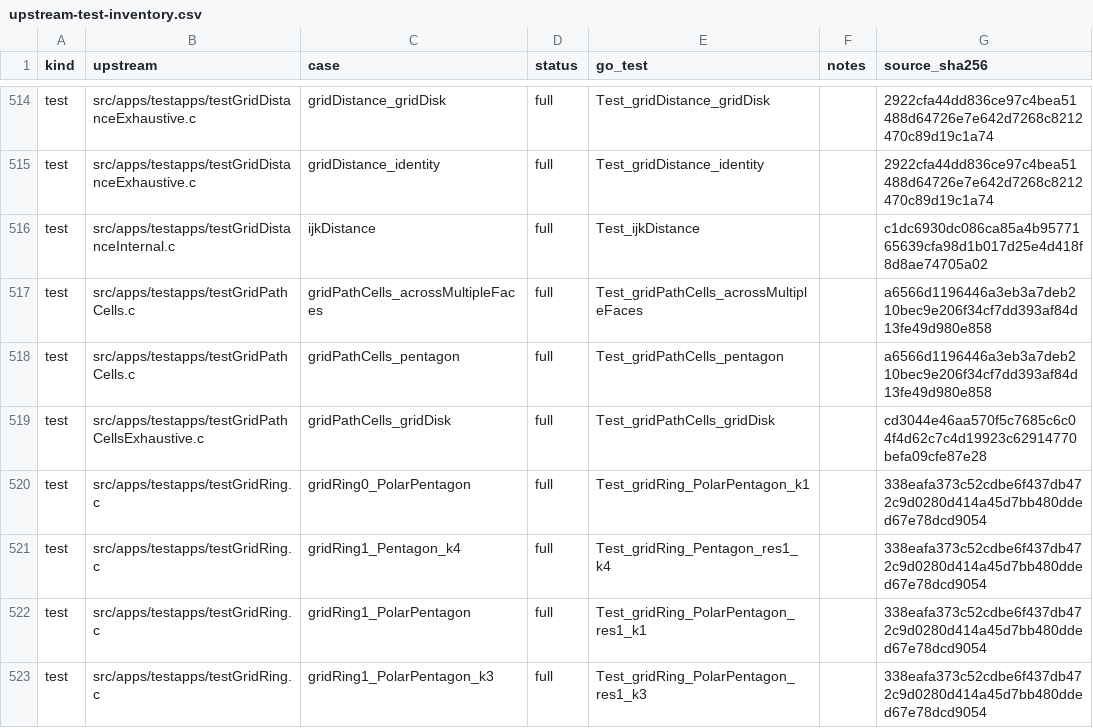
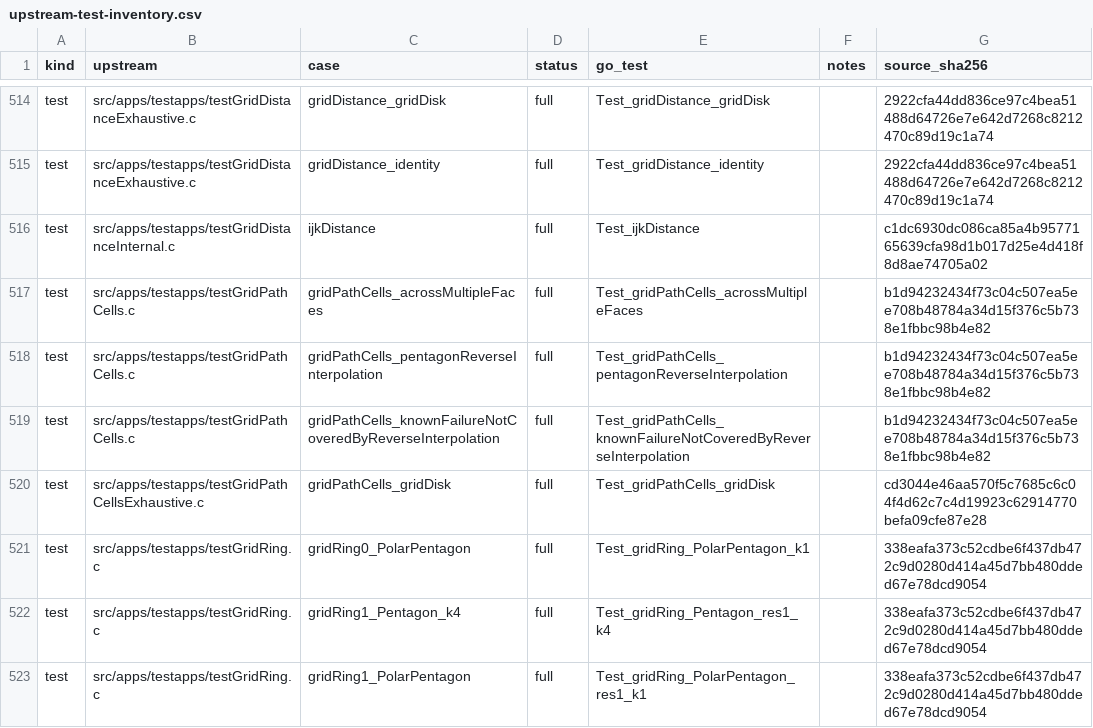
Before and after one commit to dimchansky/h3-go, a CSV file: docs/upstream-test-inventory.csv, drawn as a sheet; only a part is shown, gaps mark what is left out; the shorter side is filled out with more unchanged rows.

Commit message:
c2go: port bidirectional gridPathCells (#31)
Implements I-D per docs/sync/4.4.0-to-4.5.0.md §5.2/§7.3.

- Extract the single-pass interpolation into
  localij_gridPathCellsInterpolate.go (out[outOffset + outStep*n]
  fill, unconditional invDistance — the distance==0 guard moved to the
  caller), and rewrite gridPathCells: gridDistance first (errors
  propagate unchanged), the new distance==0 fast path, a forward
  attempt anchored at start, an end-anchored reverse retry on failure,
  and the forward attempt's error when both fail.
- localij_localijktocell.go: ported-comment refresh only (the record
  reclassified the C diff documentation-only).
- Tests: gridPathCells_pentagon replaced by
  gridPathCells_pentagonReverseInterpolation (the pinned pentagon pair
  now succeeds and validates via the new assertPathValid helper —
  size, endpoints, areNeighborCells contiguity);
  gridPathCells_knownFailureNotCoveredByReverseInterpolation added
  (0x8411b61ffffffff -> 0x84016d3ffffffff must fail); provenance
  header kept with the v4.5.0-delta note; registry rows
  replaced/refreshed.
- GoDoc re-audit (issue #18 policies): Cell.GridPath now states that
  interpolation is attempted from both endpoints' local charts, so
  many pentagon-adjacent paths succeed while some pairs remain
  uncomputable (ErrFailed or ErrPentagon); the cross-version
  instability disclaimer is retained; GridPathLen already matched the
  4.5.0 gridPathCellsSize contract wording.

Verified: make test-c2go green at both H3VER=4.4.0 and H3VER=4.5.0
(the existing path parity fixtures avoid the changed pentagon pair);
pure suite green; fmt lint check-unsafe check-docs green.

```diff
--- a/docs/upstream-test-inventory.csv
+++ b/docs/upstream-test-inventory.csv
@@ -516,4 +516,5 @@ test,src/apps/testapps/testGridDistanceExhaustive.c,gridDistance_identity,full,T
 test,src/apps/testapps/testGridDistanceInternal.c,ijkDistance,full,Test_ijkDistance,,c1dc6930dc086ca85a4b9577165639cfa98d1b017d25e4d418f8d8ae74705a02
-test,src/apps/testapps/testGridPathCells.c,gridPathCells_acrossMultipleFaces,full,Test_gridPathCells_acrossMultipleFaces,,a6566d1196446a3eb3a7deb210bec9e206f34cf7dd393af84d13fe49d980e858
-test,src/apps/testapps/testGridPathCells.c,gridPathCells_pentagon,full,Test_gridPathCells_pentagon,,a6566d1196446a3eb3a7deb210bec9e206f34cf7dd393af84d13fe49d980e858
+test,src/apps/testapps/testGridPathCells.c,gridPathCells_acrossMultipleFaces,full,Test_gridPathCells_acrossMultipleFaces,,b1d94232434f73c04c507ea5ee708b48784a34d15f376c5b738e1fbbc98b4e82
+test,src/apps/testapps/testGridPathCells.c,gridPathCells_pentagonReverseInterpolation,full,Test_gridPathCells_pentagonReverseInterpolation,,b1d94232434f73c04c507ea5ee708b48784a34d15f376c5b738e1fbbc98b4e82
+test,src/apps/testapps/testGridPathCells.c,gridPathCells_knownFailureNotCoveredByReverseInterpolation,full,Test_gridPathCells_knownFailureNotCoveredByReverseInterpolation,,b1d94232434f73c04c507ea5ee708b48784a34d15f376c5b738e1fbbc98b4e82
 test,src/apps/testapps/testGridPathCellsExhaustive.c,gridPathCells_gridDisk,full,Test_gridPathCells_gridDisk,,cd3044e46aa570f5c7685c6c04f4d62c7c4d19923c62914770befa09cfe87e28
```
Also changed, not shown: 5 other files.
